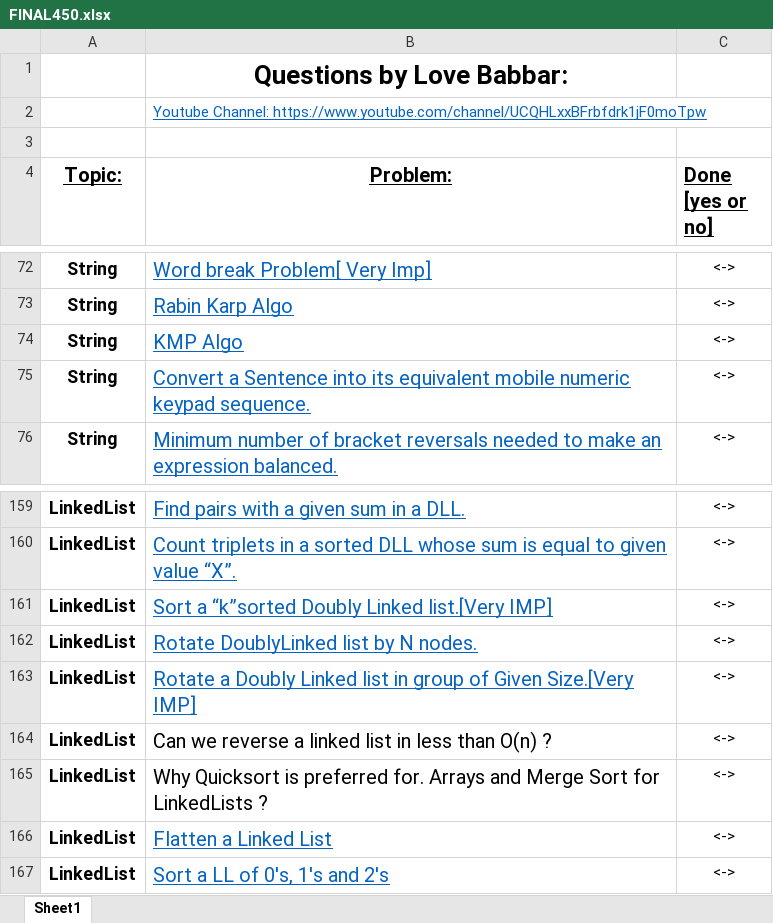
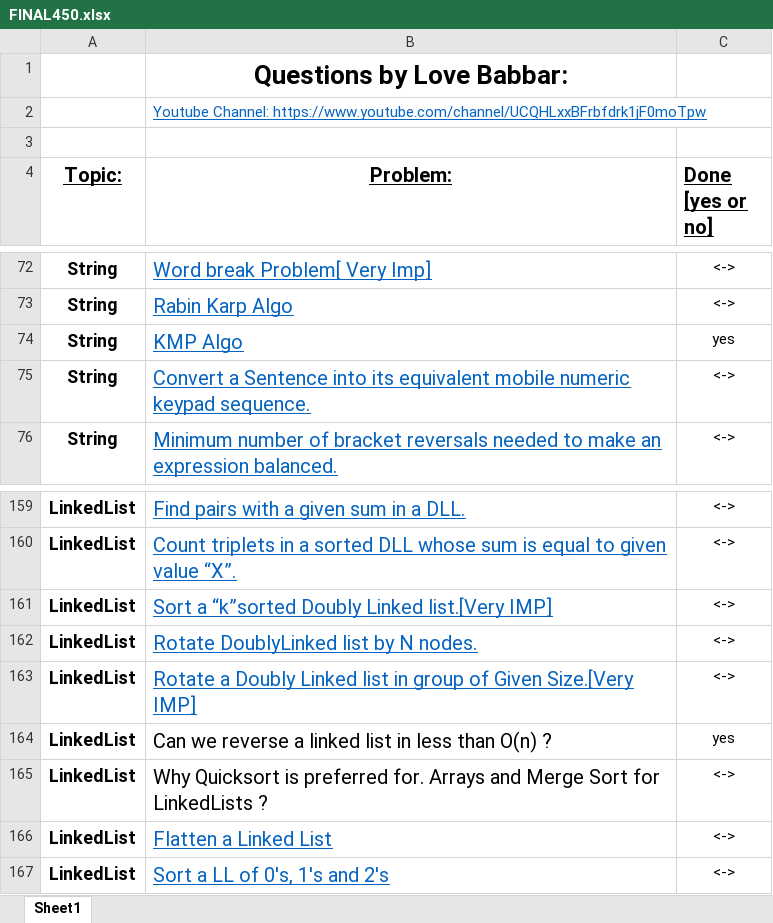
Before and after one commit to mo-shahab/notes, an Excel workbook: love-babbar-dsa/FINAL450.xlsx, sheet Sheet1, drawn as a sheet; only a part is shown, gaps mark what is left out; values as stored, in another font and other column widths than the file's, no borders; the diff names each change by its address in the sheet, - before the commit and + after, or states it on an @@ line.

```diff
--- a/love-babbar-dsa/FINAL450.xlsx (sheet Sheet1)
+++ b/love-babbar-dsa/FINAL450.xlsx (sheet Sheet1)
-C74 (Done [yes or no]): <->
+C74 (Done [yes or no]): yes
-C164 (Done [yes or no]): <->
+C164 (Done [yes or no]): yes
```
Also changed, not shown: 1 other file.
